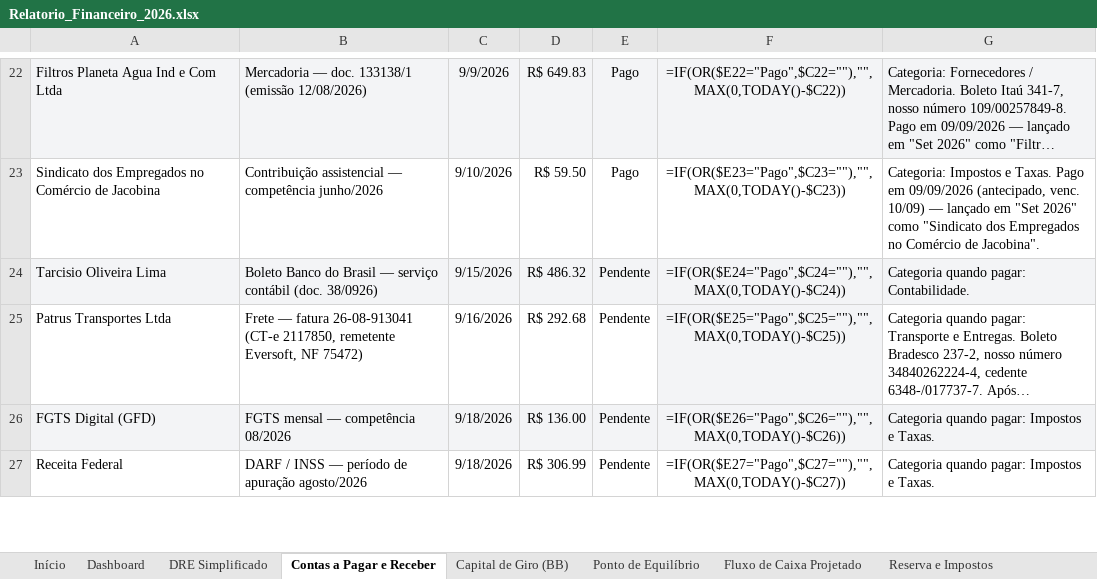
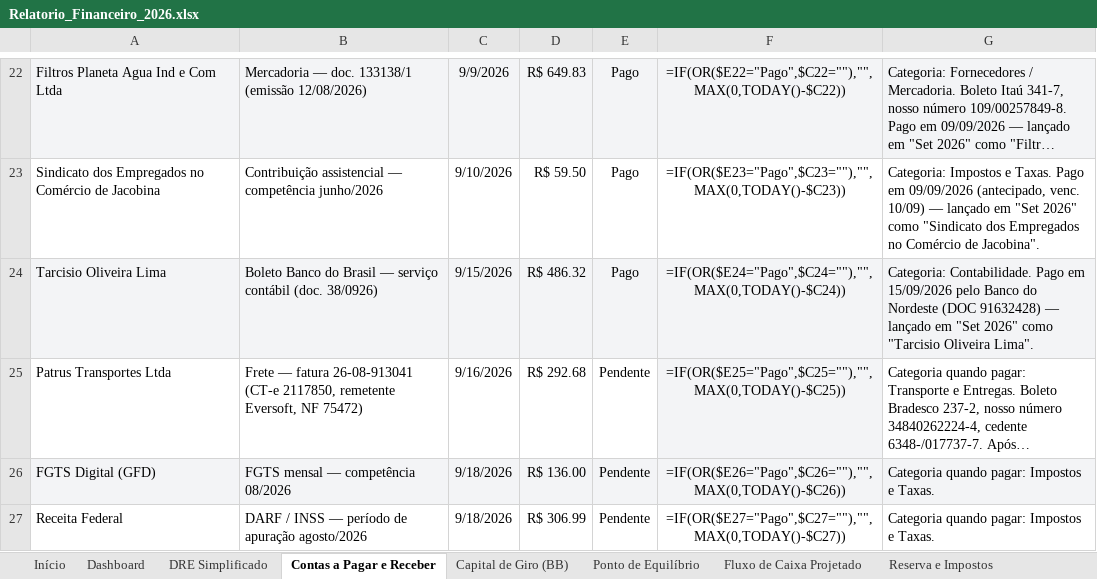
Before and after one commit to backupplanetaagua2025-hub/financeiro, an Excel workbook: Relatorio_Financeiro_2026.xlsx, sheet Contas a Pagar e Receber, drawn as a sheet; only a part is shown, gaps mark what is left out; long unchanged cells end in …; values as stored, in another font and other column widths than the file's, no borders; formulas without a stored value are shown as written; the diff covers the shown part only; the diff names each change by its address in the sheet, - before the commit and + after, or states it on an @@ line.

```diff
--- a/Relatorio_Financeiro_2026.xlsx (sheet Contas a Pagar e Receber)
+++ b/Relatorio_Financeiro_2026.xlsx (sheet Contas a Pagar e Receber)
-E24: Pendente
+E24: Pago
-G24: Categoria quando pagar: Contabilidade.
+G24: Categoria: Contabilidade. Pago em 15/09/2026 pelo Banco do Nordeste (DOC 91632428) — lançado em "Set 2026" como "Tarcisio Oliveira Lima".
```
Also changed, not shown: 8 edited cells elsewhere in this sheet, sheet Set 2026, sheet Início, sheet Precificação e Margem, charts or pictures.
